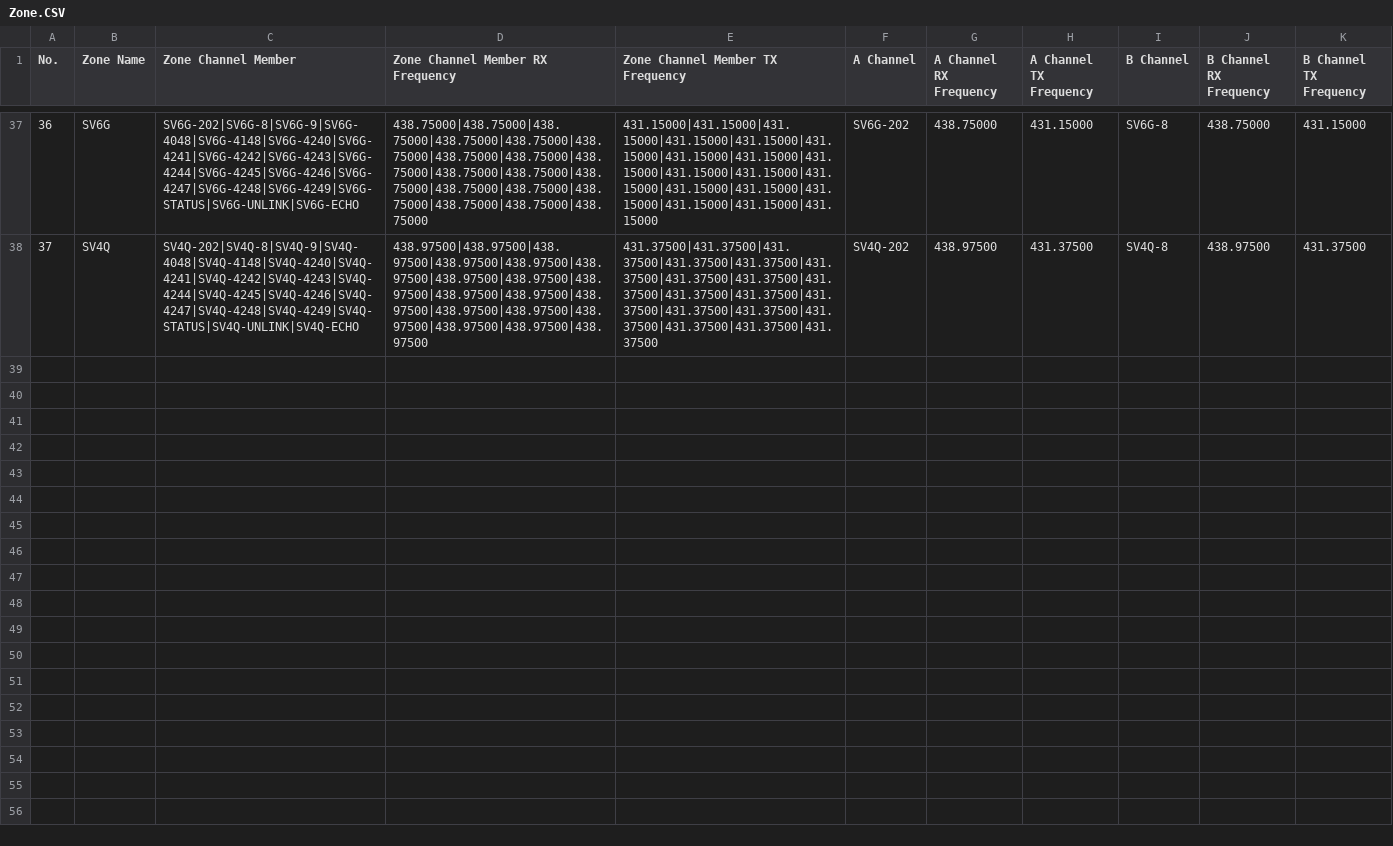
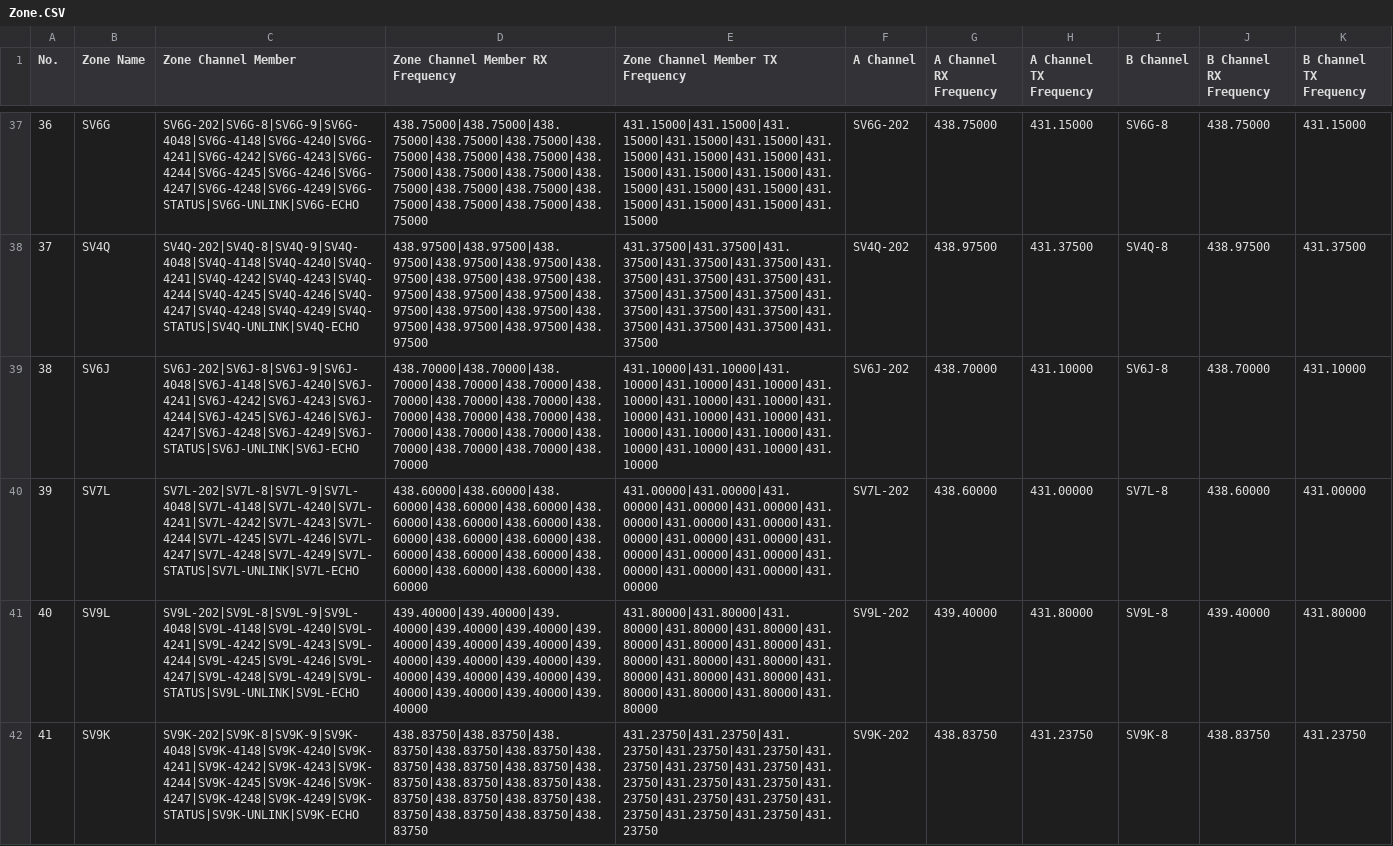
Before and after one commit to Ethelior/AnyTone878-SY2CRI, a CSV file: Zone.CSV, drawn as a sheet; only a part is shown, gaps mark what is left out; the diff covers the shown part only; the diff names each change by its address in the sheet, - before the commit and + after, or states it on an @@ line.

Commit message:
Update files
Files updated with all(?) Greek repeaters. Some tweeks and settings. Latest Digital Contact List until 11/02/2021.

```diff
--- a/Zone.CSV
+++ b/Zone.CSV
+row 39: 38 | SV6J | SV6J-202|SV6J-8|SV6J-9|SV6J-4048|SV6J-4148|SV6J-4240|SV6J-4241|SV6J-4242|SV6J-4243|SV6J-4244|SV6J-4245|SV6J-4246|SV6J-4247|SV6J-4248|SV6J-4249|SV6J-STATUS|SV6J-UNLINK|SV6J-ECHO | 438.70000|438.70000|438.70000|438.70000|438.70000|438.70000|438.70000|438.70000|438.70000|438.70000|438.70000|438.70000|438.70000|438.70000|438.70000|438.70000|438.70000|438.70000 | 431.10000|431.10000|431.10000|431.10000|431.10000|431.10000|431.10000|431.10000|431.10000|431.10000|431.10000|431.10000|431.10000|431.10000|431.10000|431.10000|431.10000|431.10000 | SV6J-202 | 438.70000 | 431.10000 | SV6J-8 | 438.70000 | 431.10000
+row 40: 39 | SV7L | SV7L-202|SV7L-8|SV7L-9|SV7L-4048|SV7L-4148|SV7L-4240|SV7L-4241|SV7L-4242|SV7L-4243|SV7L-4244|SV7L-4245|SV7L-4246|SV7L-4247|SV7L-4248|SV7L-4249|SV7L-STATUS|SV7L-UNLINK|SV7L-ECHO | 438.60000|438.60000|438.60000|438.60000|438.60000|438.60000|438.60000|438.60000|438.60000|438.60000|438.60000|438.60000|438.60000|438.60000|438.60000|438.60000|438.60000|438.60000 | 431.00000|431.00000|431.00000|431.00000|431.00000|431.00000|431.00000|431.00000|431.00000|431.00000|431.00000|431.00000|431.00000|431.00000|431.00000|431.00000|431.00000|431.00000 | SV7L-202 | 438.60000 | 431.00000 | SV7L-8 | 438.60000 | 431.00000
+row 41: 40 | SV9L | SV9L-202|SV9L-8|SV9L-9|SV9L-4048|SV9L-4148|SV9L-4240|SV9L-4241|SV9L-4242|SV9L-4243|SV9L-4244|SV9L-4245|SV9L-4246|SV9L-4247|SV9L-4248|SV9L-4249|SV9L-STATUS|SV9L-UNLINK|SV9L-ECHO | 439.40000|439.40000|439.40000|439.40000|439.40000|439.40000|439.40000|439.40000|439.40000|439.40000|439.40000|439.40000|439.40000|439.40000|439.40000|439.40000|439.40000|439.40000 | 431.80000|431.80000|431.80000|431.80000|431.80000|431.80000|431.80000|431.80000|431.80000|431.80000|431.80000|431.80000|431.80000|431.80000|431.80000|431.80000|431.80000|431.80000 | SV9L-202 | 439.40000 | 431.80000 | SV9L-8 | 439.40000 | 431.80000
+row 42: 41 | SV9K | SV9K-202|SV9K-8|SV9K-9|SV9K-4048|SV9K-4148|SV9K-4240|SV9K-4241|SV9K-4242|SV9K-4243|SV9K-4244|SV9K-4245|SV9K-4246|SV9K-4247|SV9K-4248|SV9K-4249|SV9K-STATUS|SV9K-UNLINK|SV9K-ECHO | 438.83750|438.83750|438.83750|438.83750|438.83750|438.83750|438.83750|438.83750|438.83750|438.83750|438.83750|438.83750|438.83750|438.83750|438.83750|438.83750|438.83750|438.83750 | 431.23750|431.23750|431.23750|431.23750|431.23750|431.23750|431.23750|431.23750|431.23750|431.23750|431.23750|431.23750|431.23750|431.23750|431.23750|431.23750|431.23750|431.23750 | SV9K-202 | 438.83750 | 431.23750 | SV9K-8 | 438.83750 | 431.23750
```
Also changed, not shown: 4 added rows and 18 edited cells elsewhere in this file, APRS.CSV, ScanList.CSV, 3 other files.
